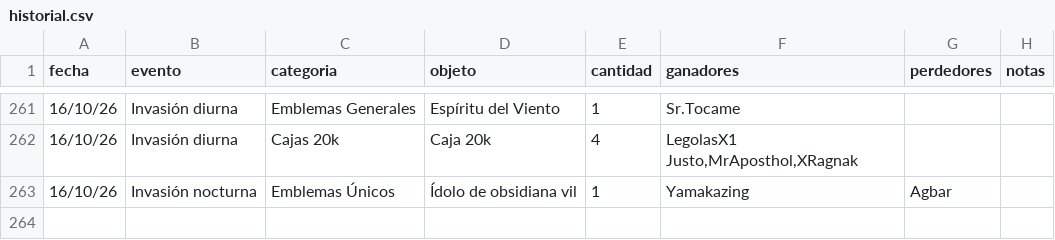
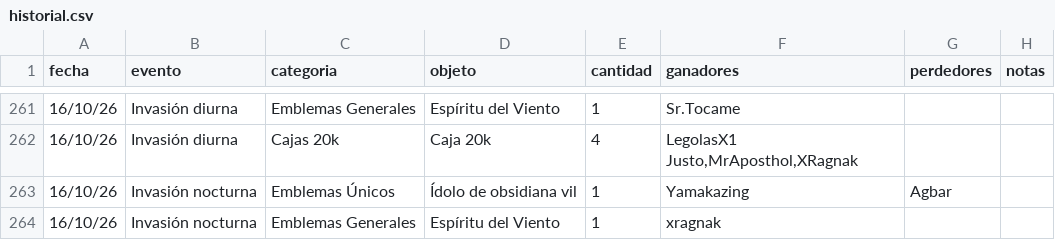
Before and after one commit to apostholz/Bot-Subastas-Prueba-, a CSV file: historial.csv, drawn as a sheet; only a part is shown, gaps mark what is left out.

Commit message:
Sync historial.csv desde bot (2026-10-17 00:25)

```diff
--- a/historial.csv
+++ b/historial.csv
@@ -263 +263,2 @@ fecha,evento,categoria,objeto,cantidad,ganadores,perdedores,notas
 16/10/26,Invasión nocturna,Emblemas Únicos,"Ídolo de obsidiana vil",1,"Yamakazing","Agbar",""
+16/10/26,Invasión nocturna,Emblemas Generales,"Espíritu del Viento",1,"xragnak","",""
```
